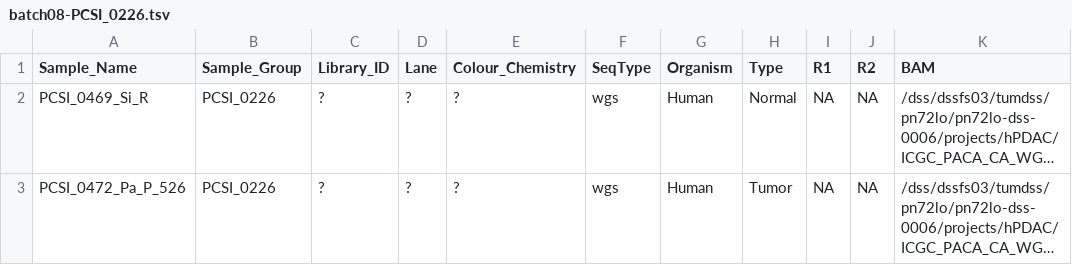
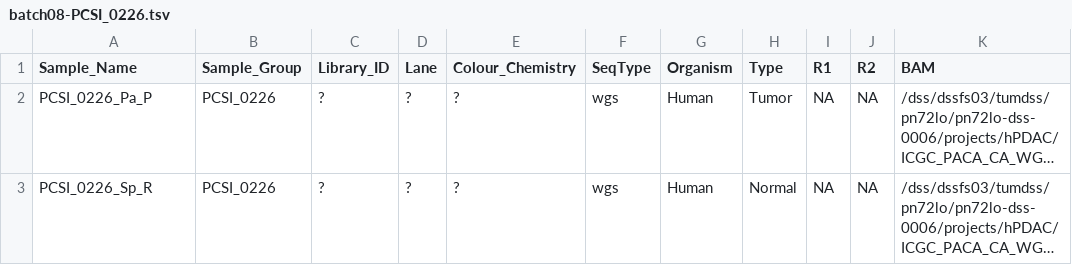
Before and after one commit to mpjw/MoCaSeq, a TSV file: launch/mocaseq/batch08-PCSI_0226/batch08-PCSI_0226.tsv, drawn as a sheet; long unchanged cells end in …; the diff names each change by its address in the sheet, - before the commit and + after, or states it on an @@ line.

Commit message:
batch08 updated tsv files

```diff
--- a/launch/mocaseq/batch08-PCSI_0226/batch08-PCSI_0226.tsv
+++ b/launch/mocaseq/batch08-PCSI_0226/batch08-PCSI_0226.tsv
-A2 (Sample_Name): PCSI_0469_Si_R
+A2 (Sample_Name): PCSI_0226_Pa_P
-H2 (Type): Normal
+H2 (Type): Tumor
-A3 (Sample_Name): PCSI_0472_Pa_P_526
+A3 (Sample_Name): PCSI_0226_Sp_R
-H3 (Type): Tumor
+H3 (Type): Normal
```
Also changed, not shown: launch/mocaseq/batch08-PCSI_0227/batch08-PCSI_0227.tsv, launch/mocaseq/batch08-PCSI_0228/batch08-PCSI_0228.tsv, 2 other files.
